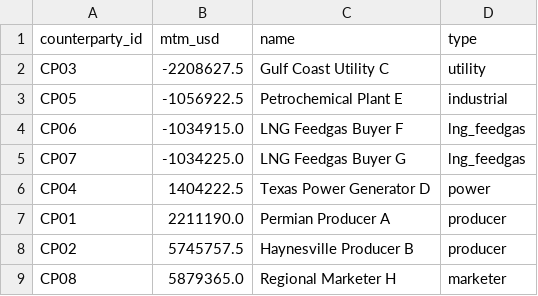
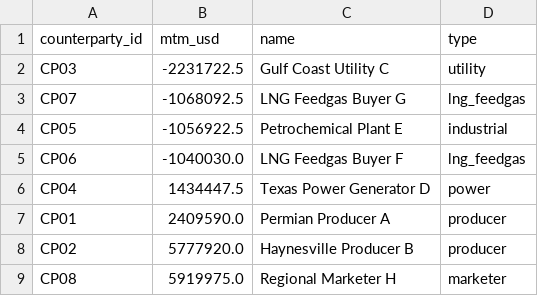
Before and after one commit to narasimha-31/GasBook---Natural-Gas-Trading-Risk-Analytics-, a CSV file: reports/book_pnl_by_counterparty.csv, drawn as a sheet.

```diff
--- a/reports/book_pnl_by_counterparty.csv
+++ b/reports/book_pnl_by_counterparty.csv
@@ -1,9 +1,9 @@
 counterparty_id,mtm_usd,name,type
-CP03,-2208627.5,Gulf Coast Utility C,utility
+CP03,-2231722.5,Gulf Coast Utility C,utility
+CP07,-1068092.5,LNG Feedgas Buyer G,lng_feedgas
 CP05,-1056922.5,Petrochemical Plant E,industrial
-CP06,-1034915.0,LNG Feedgas Buyer F,lng_feedgas
-CP07,-1034225.0,LNG Feedgas Buyer G,lng_feedgas
-CP04,1404222.5,Texas Power Generator D,power
-CP01,2211190.0,Permian Producer A,producer
-CP02,5745757.5,Haynesville Producer B,producer
-CP08,5879365.0,Regional Marketer H,marketer
+CP06,-1040030.0,LNG Feedgas Buyer F,lng_feedgas
+CP04,1434447.5,Texas Power Generator D,power
+CP01,2409590.0,Permian Producer A,producer
+CP02,5777920.0,Haynesville Producer B,producer
+CP08,5919975.0,Regional Marketer H,marketer
```
Also changed, not shown: reports/book_pnl_daily.csv, reports/credit_breaches.csv, 5 other files.
